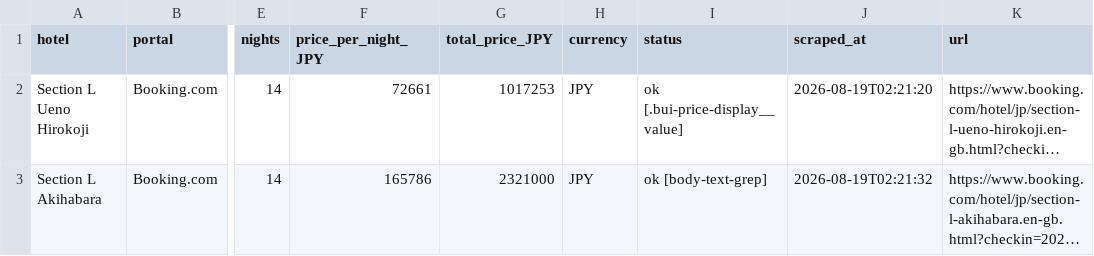
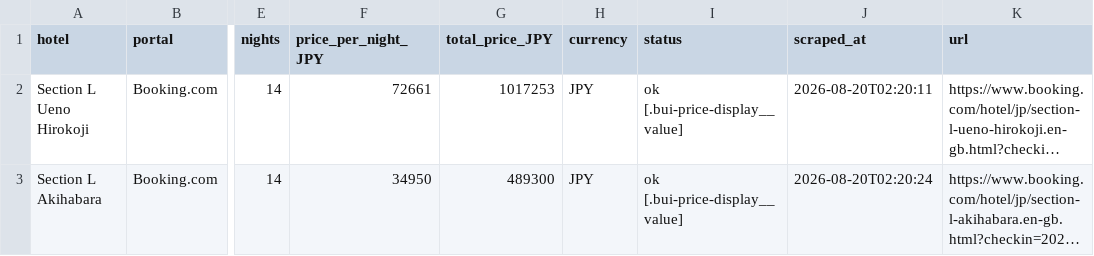
Before and after one commit to kat479/hotelprice, a CSV file: data/booking_2026-10-27_2026-11-10.csv, drawn as a sheet; only a part is shown, gaps mark what is left out; long unchanged cells end in …; the diff names each change by its address in the sheet, - before the commit and + after, or states it on an @@ line.

```diff
--- a/data/booking_2026-10-27_2026-11-10.csv
+++ b/data/booking_2026-10-27_2026-11-10.csv
-J2 (scraped_at): 2026-08-19T02:21:20
+J2 (scraped_at): 2026-08-20T02:20:11
-F3 (price_per_night_JPY): 165786
+F3 (price_per_night_JPY): 34950
-G3 (total_price_JPY): 2321000
+G3 (total_price_JPY): 489300
-I3 (status): ok [body-text-grep]
+I3 (status): ok [.bui-price-display__value]
-J3 (scraped_at): 2026-08-19T02:21:32
+J3 (scraped_at): 2026-08-20T02:20:24
```
Also changed, not shown: data/agoda_2026-10-27_2026-11-10.csv, data/all_prices.csv, 1 other file.
